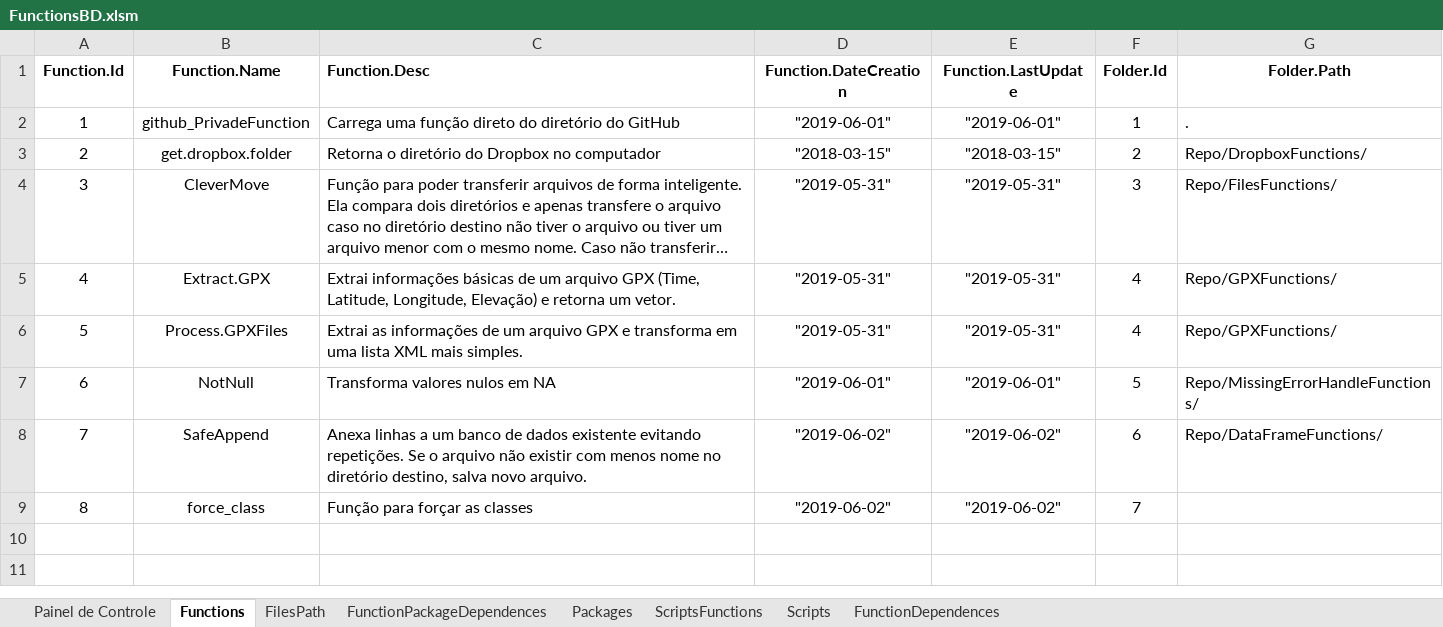
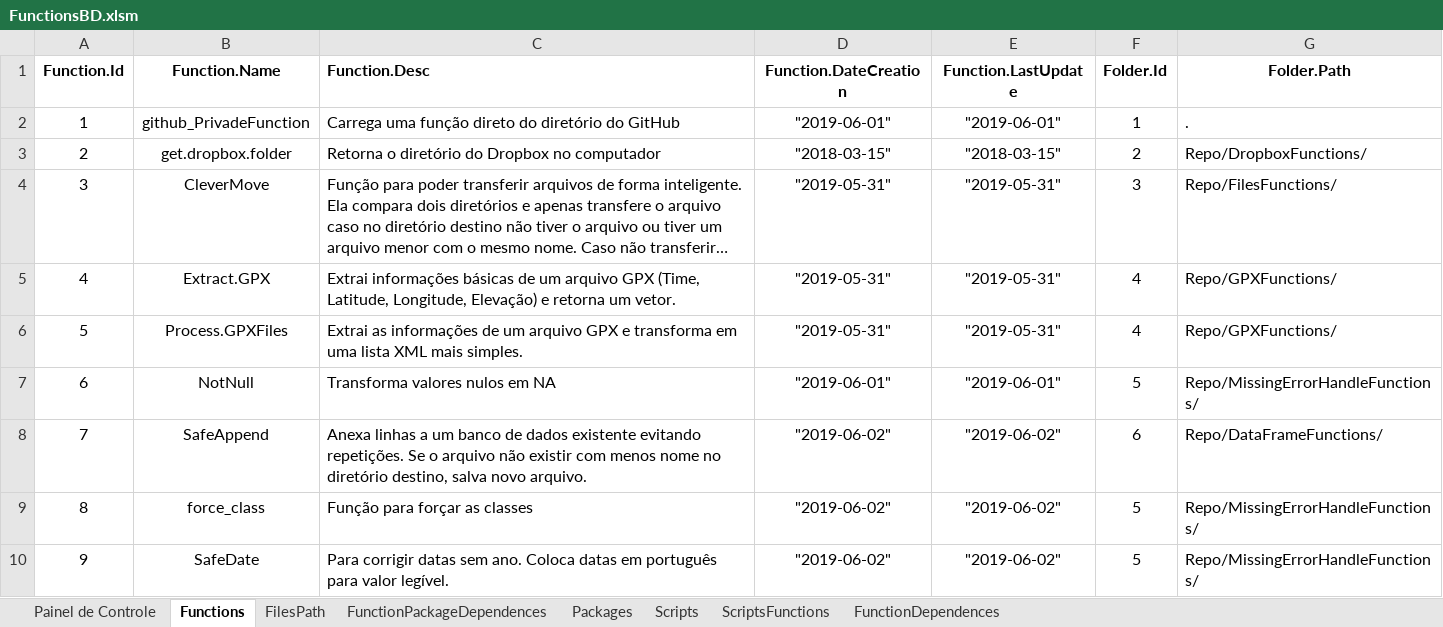
Before and after one commit to Murilojunqueira/RFunction, an Excel workbook: FunctionsBD.xlsm, sheet Functions, drawn as a sheet; long unchanged cells end in …; values as stored, in another font and other column widths than the file's, no borders; the diff names each change by its address in the sheet, - before the commit and + after, or states it on an @@ line.

Commit message:
Função SafeDate

```diff
--- a/FunctionsBD.xlsm (sheet Functions)
+++ b/FunctionsBD.xlsm (sheet Functions)
@@ sheet tab order changed: Painel de Controle | Functions | FilesPath | FunctionPackageDependences | Packages | Scripts | ScriptsFunctions | FunctionDependences @@
-F9 (Folder.Id): 7
+F9 (Folder.Id): 5
-G9 (Folder.Path): (empty)
+G9 (Folder.Path): Repo/MissingErrorHandleFunctions/
+row 10: 9 | SafeDate | Para corrigir datas sem ano. Coloca datas em português para valor legível. | "2019-06-02" | "2019-06-02" | 5 | Repo/MissingErrorHandleFunctions/
```
Also changed, not shown: sheet FunctionPackageDependences, sheet ScriptsFunctions, sheet Scripts, sheet Packages, 7 other files.
